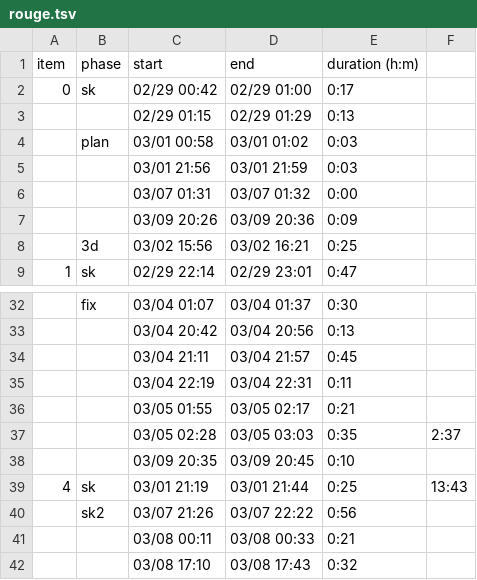
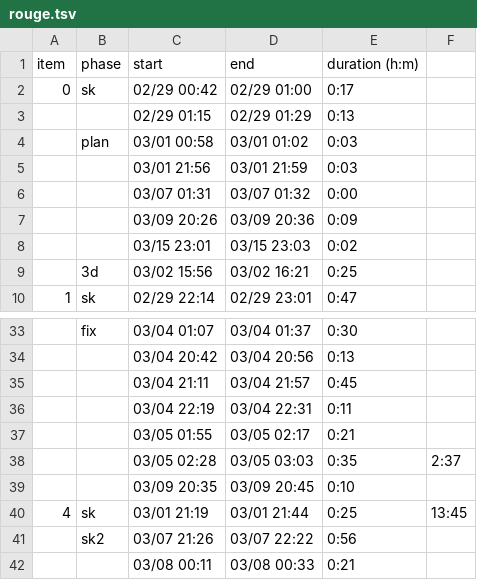
Before and after one commit to risonakamo/draw-stats, a TSV file: data/rouge.tsv, drawn as a sheet; only a part is shown, gaps mark what is left out; the shorter side is filled out with more unchanged rows; the diff covers the shown part only.

```diff
--- a/data/rouge.tsv
+++ b/data/rouge.tsv
@@ -7,2 +7,3 @@ item	phase	start	end	duration (h:m)
 		03/09 20:26	03/09 20:36	0:09	
+		03/15 23:01	03/15 23:03	0:02	
 	3d	03/02 15:56	03/02 16:21	0:25	
@@ -38,3 +39,3 @@ item	phase	start	end	duration (h:m)
 		03/09 20:35	03/09 20:45	0:10	
-4	sk	03/01 21:19	03/01 21:44	0:25	13:43
+4	sk	03/01 21:19	03/01 21:44	0:25	13:45
 	sk2	03/07 21:26	03/07 22:22	0:56	
```
Also changed, not shown: 31 added rows elsewhere in this file, 2 other files.
